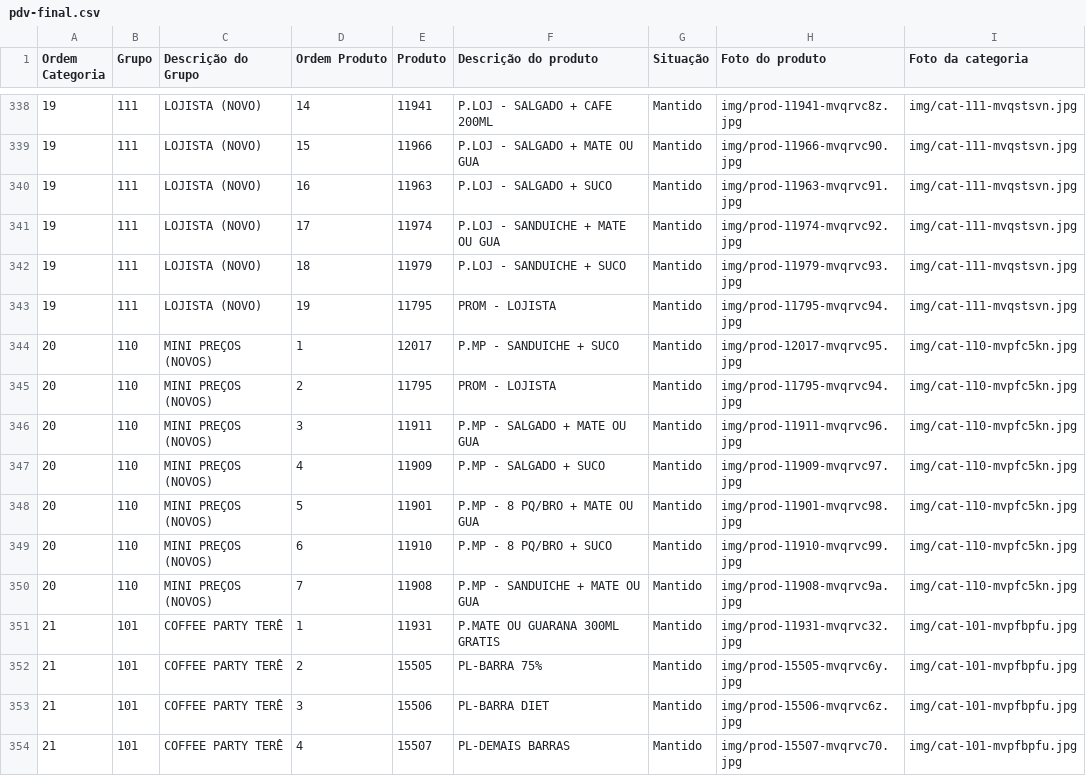
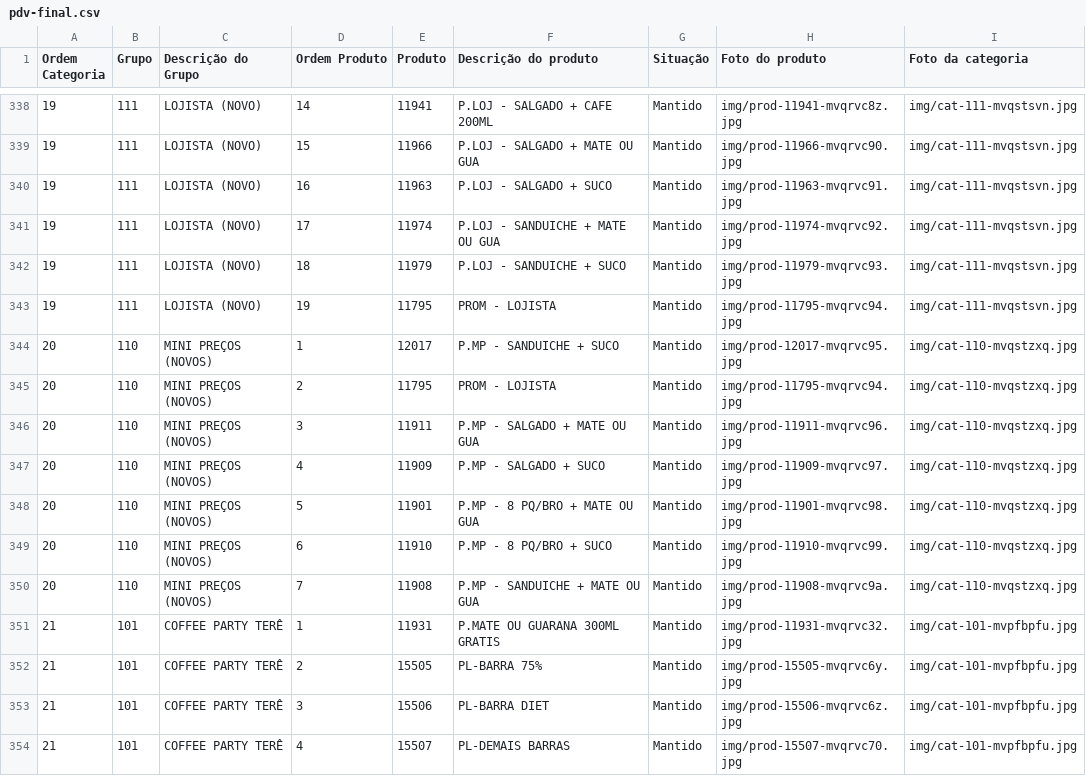
Before and after one commit to Ucasplayer/organizador-pdv-megamatte, a CSV file: data/pdv-final.csv, drawn as a sheet; only a part is shown, gaps mark what is left out.

Commit message:
Trocou a foto da categoria MINI PREÇOS (NOVOS)

```diff
--- a/data/pdv-final.csv
+++ b/data/pdv-final.csv
@@ -343,9 +343,9 @@
 "19";"111";"LOJISTA (NOVO)";"19";"11795";"PROM -  LOJISTA";"Mantido";"img/prod-11795-mvqrvc94.jpg";"img/cat-111-mvqstsvn.jpg"
-"20";"110";"MINI PREÇOS (NOVOS)";"1";"12017";"P.MP - SANDUICHE + SUCO";"Mantido";"img/prod-12017-mvqrvc95.jpg";"img/cat-110-mvpfc5kn.jpg"
-"20";"110";"MINI PREÇOS (NOVOS)";"2";"11795";"PROM -  LOJISTA";"Mantido";"img/prod-11795-mvqrvc94.jpg";"img/cat-110-mvpfc5kn.jpg"
-"20";"110";"MINI PREÇOS (NOVOS)";"3";"11911";"P.MP - SALGADO + MATE OU GUA";"Mantido";"img/prod-11911-mvqrvc96.jpg";"img/cat-110-mvpfc5kn.jpg"
-"20";"110";"MINI PREÇOS (NOVOS)";"4";"11909";"P.MP - SALGADO + SUCO";"Mantido";"img/prod-11909-mvqrvc97.jpg";"img/cat-110-mvpfc5kn.jpg"
-"20";"110";"MINI PREÇOS (NOVOS)";"5";"11901";"P.MP - 8 PQ/BRO + MATE OU GUA";"Mantido";"img/prod-11901-mvqrvc98.jpg";"img/cat-110-mvpfc5kn.jpg"
-"20";"110";"MINI PREÇOS (NOVOS)";"6";"11910";"P.MP - 8 PQ/BRO + SUCO";"Mantido";"img/prod-11910-mvqrvc99.jpg";"img/cat-110-mvpfc5kn.jpg"
-"20";"110";"MINI PREÇOS (NOVOS)";"7";"11908";"P.MP - SANDUICHE + MATE OU GUA";"Mantido";"img/prod-11908-mvqrvc9a.jpg";"img/cat-110-mvpfc5kn.jpg"
+"20";"110";"MINI PREÇOS (NOVOS)";"1";"12017";"P.MP - SANDUICHE + SUCO";"Mantido";"img/prod-12017-mvqrvc95.jpg";"img/cat-110-mvqstzxq.jpg"
+"20";"110";"MINI PREÇOS (NOVOS)";"2";"11795";"PROM -  LOJISTA";"Mantido";"img/prod-11795-mvqrvc94.jpg";"img/cat-110-mvqstzxq.jpg"
+"20";"110";"MINI PREÇOS (NOVOS)";"3";"11911";"P.MP - SALGADO + MATE OU GUA";"Mantido";"img/prod-11911-mvqrvc96.jpg";"img/cat-110-mvqstzxq.jpg"
+"20";"110";"MINI PREÇOS (NOVOS)";"4";"11909";"P.MP - SALGADO + SUCO";"Mantido";"img/prod-11909-mvqrvc97.jpg";"img/cat-110-mvqstzxq.jpg"
+"20";"110";"MINI PREÇOS (NOVOS)";"5";"11901";"P.MP - 8 PQ/BRO + MATE OU GUA";"Mantido";"img/prod-11901-mvqrvc98.jpg";"img/cat-110-mvqstzxq.jpg"
+"20";"110";"MINI PREÇOS (NOVOS)";"6";"11910";"P.MP - 8 PQ/BRO + SUCO";"Mantido";"img/prod-11910-mvqrvc99.jpg";"img/cat-110-mvqstzxq.jpg"
+"20";"110";"MINI PREÇOS (NOVOS)";"7";"11908";"P.MP - SANDUICHE + MATE OU GUA";"Mantido";"img/prod-11908-mvqrvc9a.jpg";"img/cat-110-mvqstzxq.jpg"
 "21";"101";"COFFEE PARTY TERÊ";"1";"11931";"P.MATE OU GUARANA 300ML GRATIS";"Mantido";"img/prod-11931-mvqrvc32.jpg";"img/cat-101-mvpfbpfu.jpg"
```
Also changed, not shown: 2 other files.
